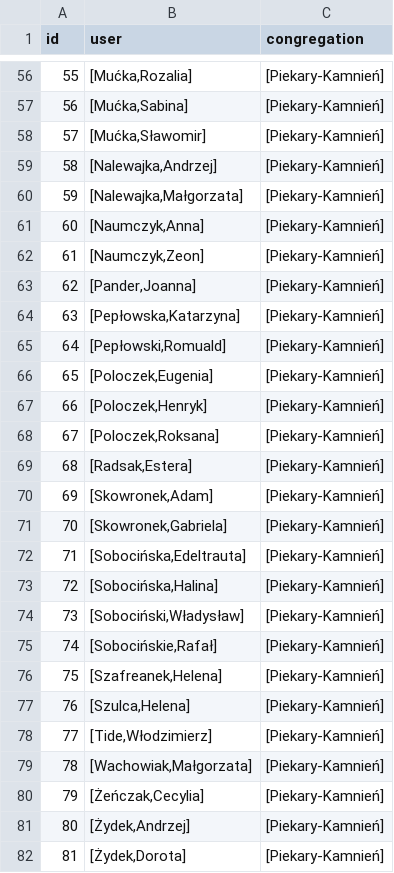
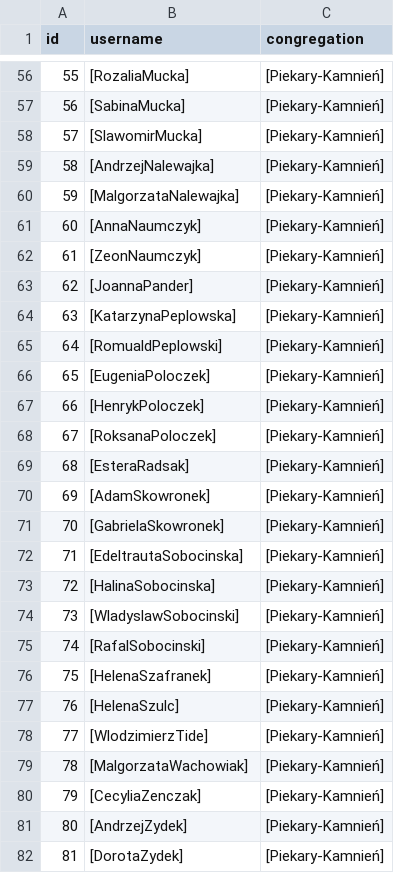
Before and after one commit to weriyard/chzis, a CSV file: chzis/utils/congregations_members_pie_ka.csv, drawn as a sheet; only a part is shown, gaps mark what is left out; the diff covers the shown part only.

```diff
--- a/chzis/utils/congregations_members_pie_ka.csv
+++ b/chzis/utils/congregations_members_pie_ka.csv
@@ -1 +1 @@
-id,user,congregation
+id,username,congregation
@@ -56,27 +56,27 @@ id,user,congregation
-55,"[Mućka,Rozalia]",[Piekary-Kamnień]
-56,"[Mućka,Sabina]",[Piekary-Kamnień]
-57,"[Mućka,Sławomir]",[Piekary-Kamnień]
-58,"[Nalewajka,Andrzej]",[Piekary-Kamnień]
-59,"[Nalewajka,Małgorzata]",[Piekary-Kamnień]
-60,"[Naumczyk,Anna]",[Piekary-Kamnień]
-61,"[Naumczyk,Zeon]",[Piekary-Kamnień]
-62,"[Pander,Joanna]",[Piekary-Kamnień]
-63,"[Pepłowska,Katarzyna]",[Piekary-Kamnień]
-64,"[Pepłowski,Romuald]",[Piekary-Kamnień]
-65,"[Poloczek,Eugenia]",[Piekary-Kamnień]
-66,"[Poloczek,Henryk]",[Piekary-Kamnień]
-67,"[Poloczek,Roksana]",[Piekary-Kamnień]
-68,"[Radsak,Estera]",[Piekary-Kamnień]
-69,"[Skowronek,Adam]",[Piekary-Kamnień]
-70,"[Skowronek,Gabriela]",[Piekary-Kamnień]
-71,"[Sobocińska,Edeltrauta]",[Piekary-Kamnień]
-72,"[Sobocińska,Halina]",[Piekary-Kamnień]
-73,"[Sobociński,Władysław]",[Piekary-Kamnień]
-74,"[Sobocińskie,Rafał]",[Piekary-Kamnień]
-75,"[Szafreanek,Helena]",[Piekary-Kamnień]
-76,"[Szulca,Helena]",[Piekary-Kamnień]
-77,"[Tide,Włodzimierz]",[Piekary-Kamnień]
-78,"[Wachowiak,Małgorzata]",[Piekary-Kamnień]
-79,"[Żeńczak,Cecylia]",[Piekary-Kamnień]
-80,"[Żydek,Andrzej]",[Piekary-Kamnień]
-81,"[Żydek,Dorota]",[Piekary-Kamnień]
+55,[RozaliaMucka],[Piekary-Kamnień]
+56,[SabinaMucka],[Piekary-Kamnień]
+57,[SlawomirMucka],[Piekary-Kamnień]
+58,[AndrzejNalewajka],[Piekary-Kamnień]
+59,[MalgorzataNalewajka],[Piekary-Kamnień]
+60,[AnnaNaumczyk],[Piekary-Kamnień]
+61,[ZeonNaumczyk],[Piekary-Kamnień]
+62,[JoannaPander],[Piekary-Kamnień]
+63,[KatarzynaPeplowska],[Piekary-Kamnień]
+64,[RomualdPeplowski],[Piekary-Kamnień]
+65,[EugeniaPoloczek],[Piekary-Kamnień]
+66,[HenrykPoloczek],[Piekary-Kamnień]
+67,[RoksanaPoloczek],[Piekary-Kamnień]
+68,[EsteraRadsak],[Piekary-Kamnień]
+69,[AdamSkowronek],[Piekary-Kamnień]
+70,[GabrielaSkowronek],[Piekary-Kamnień]
+71,[EdeltrautaSobocinska],[Piekary-Kamnień]
+72,[HalinaSobocinska],[Piekary-Kamnień]
+73,[WladyslawSobocinski],[Piekary-Kamnień]
+74,[RafalSobocinski],[Piekary-Kamnień]
+75,[HelenaSzafranek],[Piekary-Kamnień]
+76,[HelenaSzulc],[Piekary-Kamnień]
+77,[WlodzimierzTide],[Piekary-Kamnień]
+78,[MalgorzataWachowiak],[Piekary-Kamnień]
+79,[CecyliaZenczak],[Piekary-Kamnień]
+80,[AndrzejZydek],[Piekary-Kamnień]
+81,[DorotaZydek],[Piekary-Kamnień]
```
Also changed, not shown: 56 edited cells elsewhere in this file, 20 other files.
